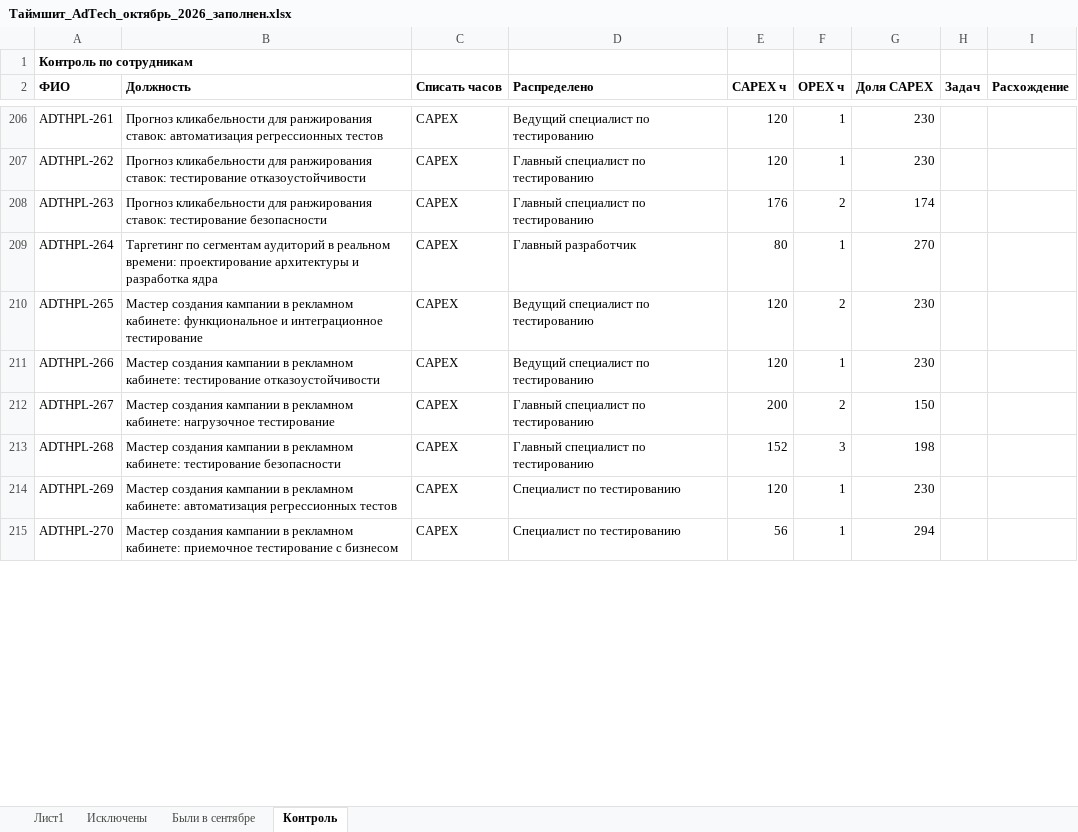
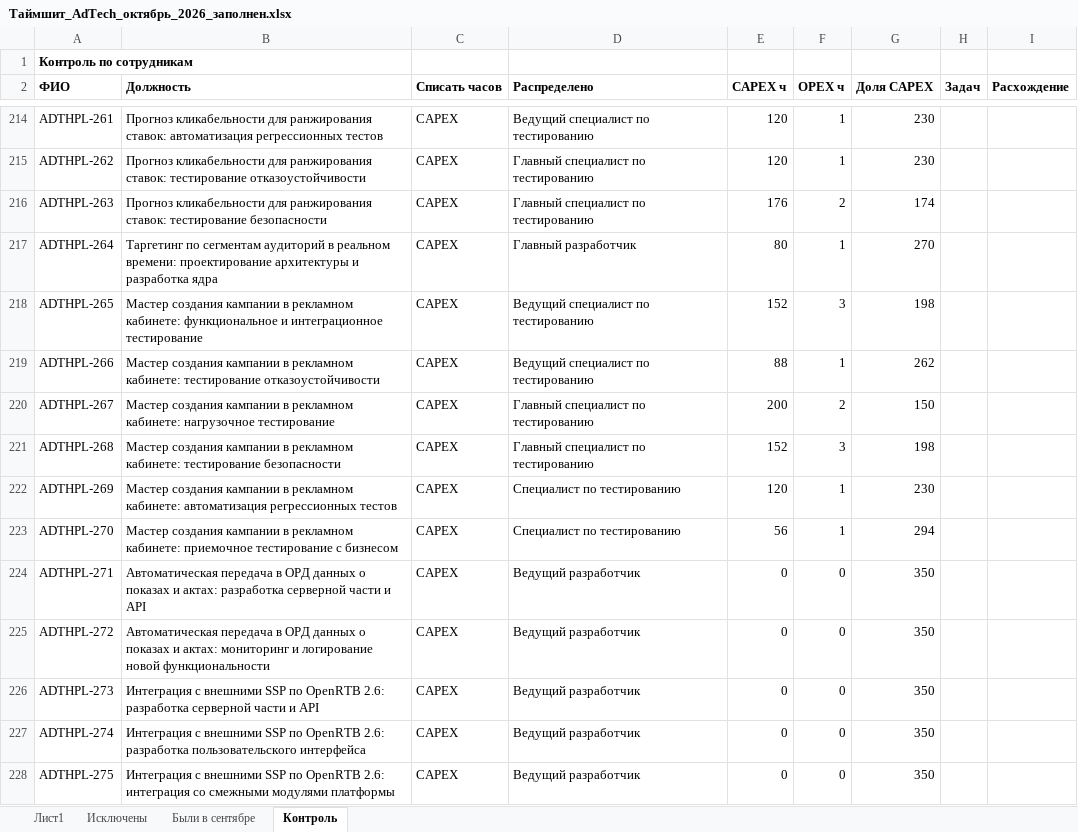
Before and after one commit to DenisMagnit/1, an Excel workbook: out/Таймшит_AdTech_октябрь_2026_заполнен.xlsx, sheet Контроль, drawn as a sheet; only a part is shown, gaps mark what is left out; values as stored, in another font and other column widths than the file's, no borders; addresses are those after the commit; the diff covers the shown part only; the diff names each change by its address in the sheet, - before the commit and + after, or states it on an @@ line.

```diff
--- a/out/Таймшит_AdTech_октябрь_2026_заполнен.xlsx (sheet Контроль)
+++ b/out/Таймшит_AdTech_октябрь_2026_заполнен.xlsx (sheet Контроль)
-E218 (CAPEX ч): 120
+E218 (CAPEX ч): 152
-F218 (OPEX ч): 2
+F218 (OPEX ч): 3
-G218 (Доля CAPEX): 230
+G218 (Доля CAPEX): 198
-E219 (CAPEX ч): 120
+E219 (CAPEX ч): 88
-G219 (Доля CAPEX): 230
+G219 (Доля CAPEX): 262
+row 224: ADTHPL-271 | Автоматическая передача в ОРД данных о показах и актах: разработка серверной части и API | CAPEX | Ведущий разработчик | 0 | 0 | 350
+row 225: ADTHPL-272 | Автоматическая передача в ОРД данных о показах и актах: мониторинг и логирование новой функциональности | CAPEX | Ведущий разработчик | 0 | 0 | 350
+row 226: ADTHPL-273 | Интеграция с внешними SSP по OpenRTB 2.6: разработка серверной части и API | CAPEX | Ведущий разработчик | 0 | 0 | 350
+row 227: ADTHPL-274 | Интеграция с внешними SSP по OpenRTB 2.6: разработка пользовательского интерфейса | CAPEX | Ведущий разработчик | 0 | 0 | 350
+row 228: ADTHPL-275 | Интеграция с внешними SSP по OpenRTB 2.6: интеграция со смежными модулями платформы | CAPEX | Ведущий разработчик | 0 | 0 | 350
```
Also changed, not shown: 12 added rows and 159 edited cells elsewhere in this sheet, sheet Лист1, 2 other files.
